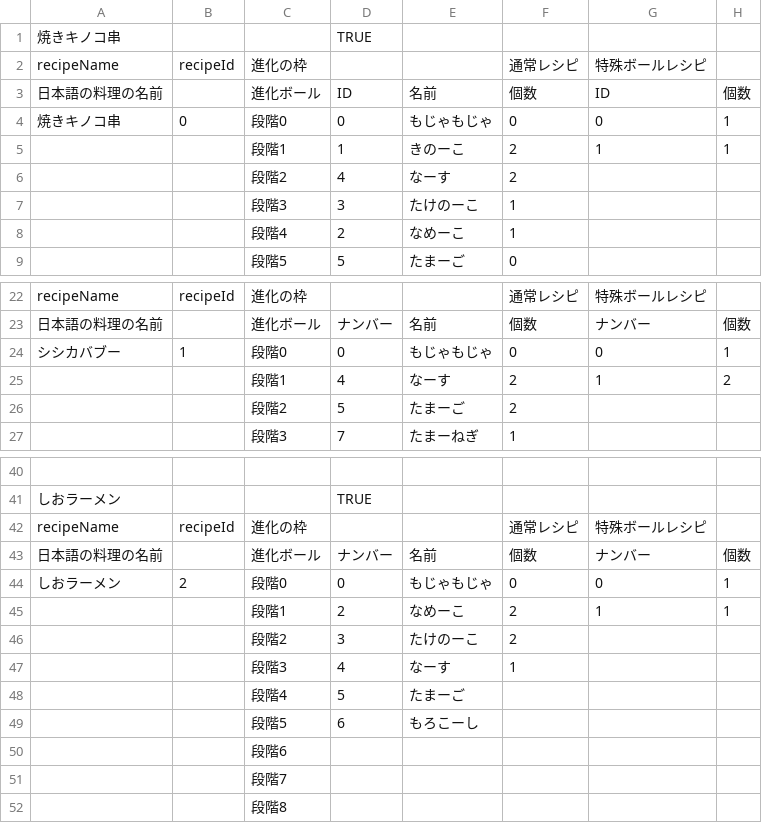
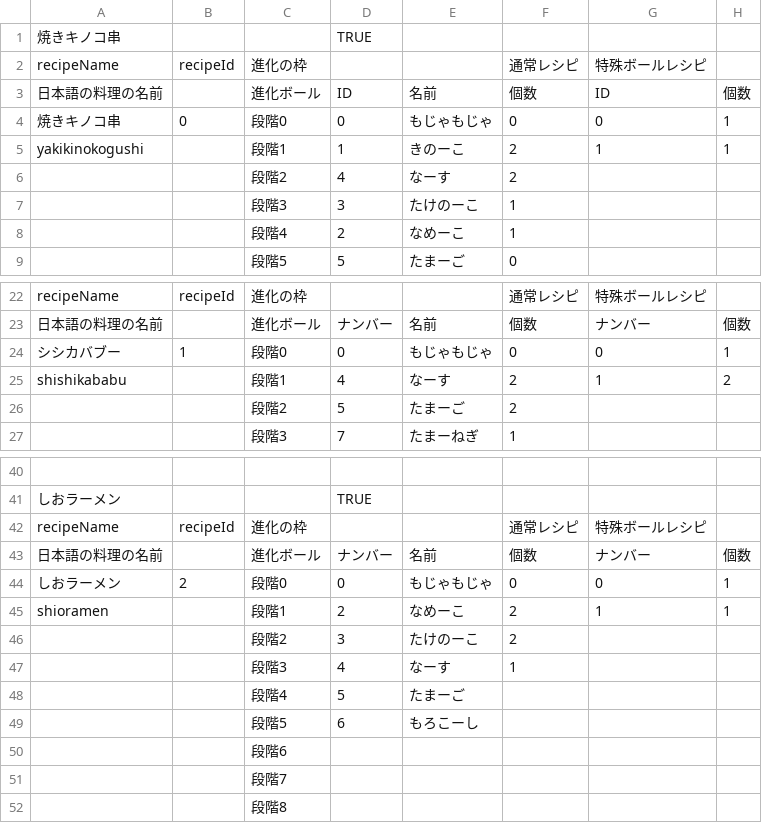
Before and after one commit to hiroto-kanjin/2605_firstGame-2026-05-27_01-23-42, a CSV file: Assets/Project Files/Data/CSV/RecipeData.csv, drawn as a sheet; only a part is shown, gaps mark what is left out; the diff names each change by its address in the sheet, - before the commit and + after, or states it on an @@ line.

```diff
--- a/Assets/Project Files/Data/CSV/RecipeData.csv
+++ b/Assets/Project Files/Data/CSV/RecipeData.csv
-A5: (empty)
+A5: yakikinokogushi
-A25: (empty)
+A25: shishikababu
-A45: (empty)
+A45: shioramen
```
Also changed, not shown: 49 other files.
